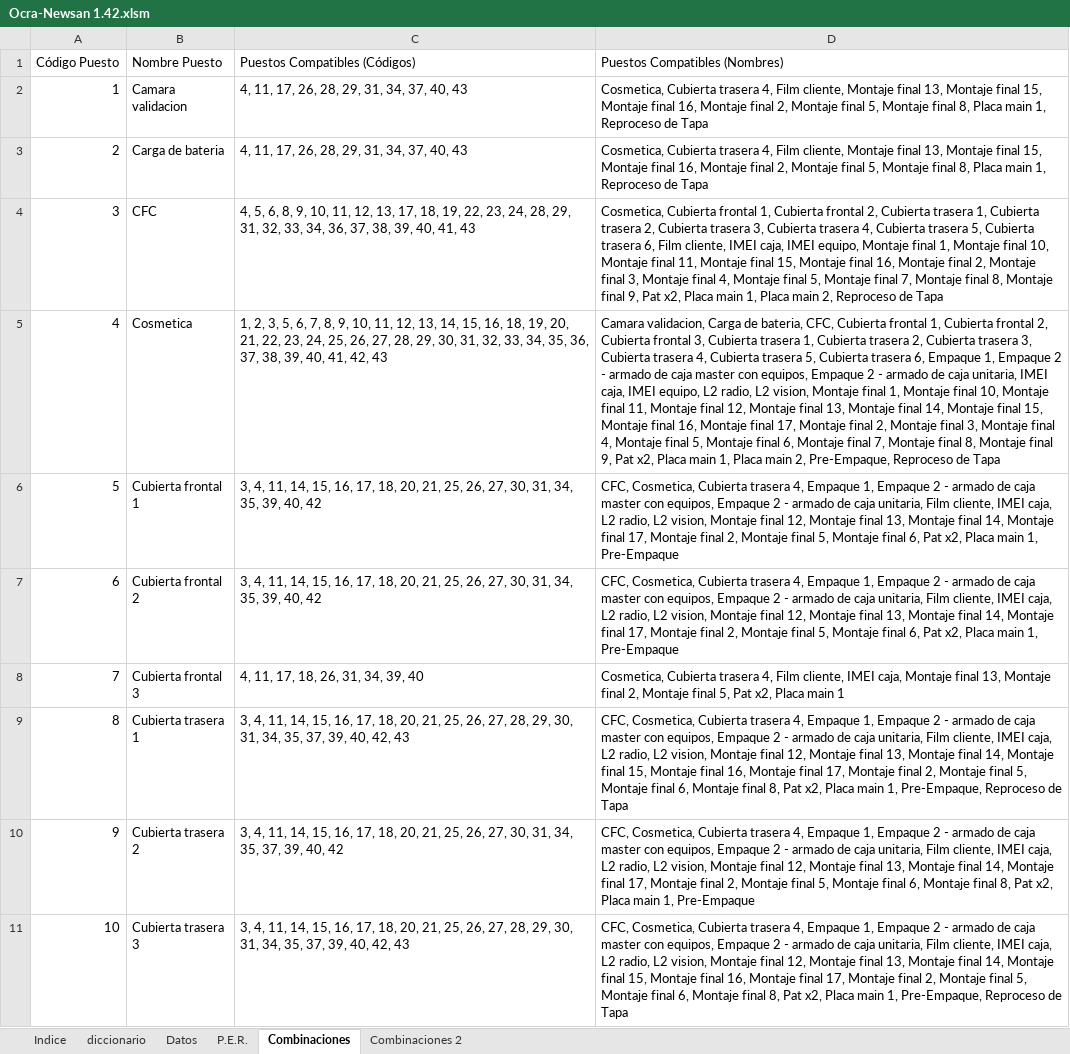
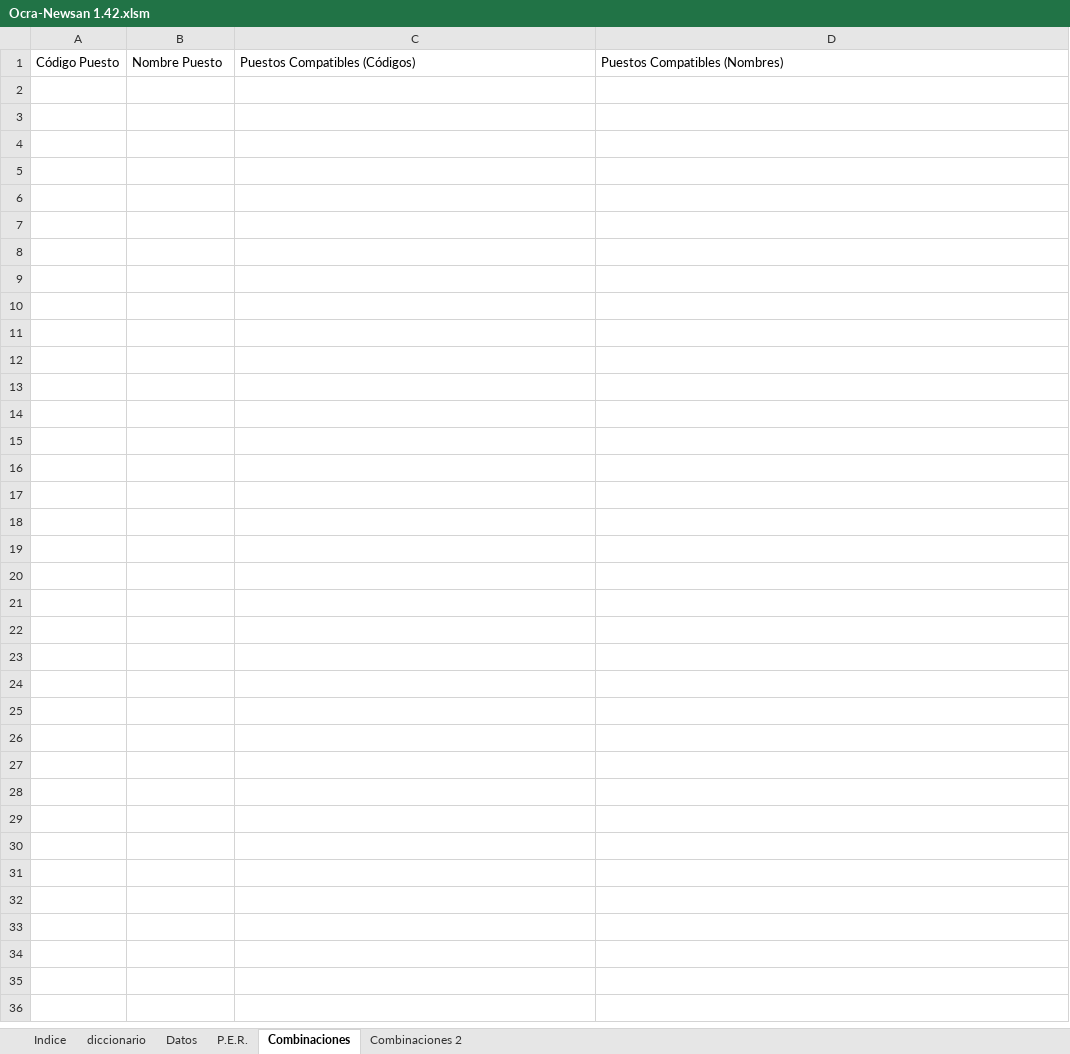
Before and after one commit to CristianCouto/Cookiecooter-DC, an Excel workbook: data/processed/Ocra-Newsan 1.42.xlsm, sheet Combinaciones, drawn as a sheet; only a part is shown; values as stored, in another font and other column widths than the file's, no borders; the diff covers the shown part only; the diff names each change by its address in the sheet, - before the commit and + after, or states it on an @@ line.

```diff
--- a/data/processed/Ocra-Newsan 1.42.xlsm (sheet Combinaciones)
+++ b/data/processed/Ocra-Newsan 1.42.xlsm (sheet Combinaciones)
-row 2: 1 | Camara validacion | 4, 11, 17, 26, 28, 29, 31, 34, 37, 40, 43 | Cosmetica, Cubierta trasera 4, Film cliente, Montaje final 13, Montaje final 15, Montaje final 16, Montaje final 2, Montaje final 5, Montaje final 8, Placa main 1, Reproceso de Tapa
-row 3: 2 | Carga de bateria | 4, 11, 17, 26, 28, 29, 31, 34, 37, 40, 43 | Cosmetica, Cubierta trasera 4, Film cliente, Montaje final 13, Montaje final 15, Montaje final 16, Montaje final 2, Montaje final 5, Montaje final 8, Placa main 1, Reproceso de Tapa
-row 4: 3 | CFC | 4, 5, 6, 8, 9, 10, 11, 12, 13, 17, 18, 19, 22, 23, 24, 28, 29, 31, 32, 33, 34, 36, 37, 38, 39, 40, 41, 43 | Cosmetica, Cubierta frontal 1, Cubierta frontal 2, Cubierta trasera 1, Cubierta trasera 2, Cubierta trasera 3, Cubierta trasera 4, Cubierta trasera 5, Cubierta trasera 6, Film cliente, IMEI caja, IMEI equipo, Montaje final 1, Montaje final 10, Montaje final 11, Montaje final 15, Montaje final 16, Montaje final 2, Montaje final 3, Montaje final 4, Montaje final 5, Montaje final 7, Montaje final 8, Montaje final 9, Pat x2, Placa main 1, Placa main 2, Reproceso de Tapa
-row 5: 4 | Cosmetica | 1, 2, 3, 5, 6, 7, 8, 9, 10, 11, 12, 13, 14, 15, 16, 18, 19, 20, 21, 22, 23, 24, 25, 26, 27, 28, 29, 30, 31, 32, 33, 34, 35, 36, 37, 38, 39, 40, 41, 42, 43 | Camara validacion, Carga de bateria, CFC, Cubierta frontal 1, Cubierta frontal 2, Cubierta frontal 3, Cubierta trasera 1, Cubierta trasera 2, Cubierta trasera 3, Cubierta trasera 4, Cubierta trasera 5, Cubierta trasera 6, Empaque 1, Empaque 2 - armado de caja master con equipos, Empaque 2 - armado de caja unitaria, IMEI caja, IMEI equipo, L2 radio, L2 vision, Montaje final 1, Montaje final 10, Montaje final 11, Montaje final 12, Montaje final 13, Montaje final 14, Montaje final 15, Montaje final 16, Montaje final 17, Montaje final 2, Montaje final 3, Montaje final 4, Montaje final 5, Montaje final 6, Montaje final 7, Montaje final 8, Montaje final 9, Pat x2, Placa main 1, Placa main 2, Pre-Empaque, Reproceso de Tapa
-row 6: 5 | Cubierta frontal 1 | 3, 4, 11, 14, 15, 16, 17, 18, 20, 21, 25, 26, 27, 30, 31, 34, 35, 39, 40, 42 | CFC, Cosmetica, Cubierta trasera 4, Empaque 1, Empaque 2 - armado de caja master con equipos, Empaque 2 - armado de caja unitaria, Film cliente, IMEI caja, L2 radio, L2 vision, Montaje final 12, Montaje final 13, Montaje final 14, Montaje final 17, Montaje final 2, Montaje final 5, Montaje final 6, Pat x2, Placa main 1, Pre-Empaque
-row 7: 6 | Cubierta frontal 2 | 3, 4, 11, 14, 15, 16, 17, 18, 20, 21, 25, 26, 27, 30, 31, 34, 35, 39, 40, 42 | CFC, Cosmetica, Cubierta trasera 4, Empaque 1, Empaque 2 - armado de caja master con equipos, Empaque 2 - armado de caja unitaria, Film cliente, IMEI caja, L2 radio, L2 vision, Montaje final 12, Montaje final 13, Montaje final 14, Montaje final 17, Montaje final 2, Montaje final 5, Montaje final 6, Pat x2, Placa main 1, Pre-Empaque
-row 8: 7 | Cubierta frontal 3 | 4, 11, 17, 18, 26, 31, 34, 39, 40 | Cosmetica, Cubierta trasera 4, Film cliente, IMEI caja, Montaje final 13, Montaje final 2, Montaje final 5, Pat x2, Placa main 1
-row 9: 8 | Cubierta trasera 1 | 3, 4, 11, 14, 15, 16, 17, 18, 20, 21, 25, 26, 27, 28, 29, 30, 31, 34, 35, 37, 39, 40, 42, 43 | CFC, Cosmetica, Cubierta trasera 4, Empaque 1, Empaque 2 - armado de caja master con equipos, Empaque 2 - armado de caja unitaria, Film cliente, IMEI caja, L2 radio, L2 vision, Montaje final 12, Montaje final 13, Montaje final 14, Montaje final 15, Montaje final 16, Montaje final 17, Montaje final 2, Montaje final 5, Montaje final 6, Montaje final 8, Pat x2, Placa main 1, Pre-Empaque, Reproceso de Tapa
-row 10: 9 | Cubierta trasera 2 | 3, 4, 11, 14, 15, 16, 17, 18, 20, 21, 25, 26, 27, 30, 31, 34, 35, 37, 39, 40, 42 | CFC, Cosmetica, Cubierta trasera 4, Empaque 1, Empaque 2 - armado de caja master con equipos, Empaque 2 - armado de caja unitaria, Film cliente, IMEI caja, L2 radio, L2 vision, Montaje final 12, Montaje final 13, Montaje final 14, Montaje final 17, Montaje final 2, Montaje final 5, Montaje final 6, Montaje final 8, Pat x2, Placa main 1, Pre-Empaque
-row 11: 10 | Cubierta trasera 3 | 3, 4, 11, 14, 15, 16, 17, 18, 20, 21, 25, 26, 27, 28, 29, 30, 31, 34, 35, 37, 39, 40, 42, 43 | CFC, Cosmetica, Cubierta trasera 4, Empaque 1, Empaque 2 - armado de caja master con equipos, Empaque 2 - armado de caja unitaria, Film cliente, IMEI caja, L2 radio, L2 vision, Montaje final 12, Montaje final 13, Montaje final 14, Montaje final 15, Montaje final 16, Montaje final 17, Montaje final 2, Montaje final 5, Montaje final 6, Montaje final 8, Pat x2, Placa main 1, Pre-Empaque, Reproceso de Tapa
```
Also changed, not shown: 33 removed rows elsewhere in this sheet, sheet Datos, sheet P.E.R., charts or pictures.
